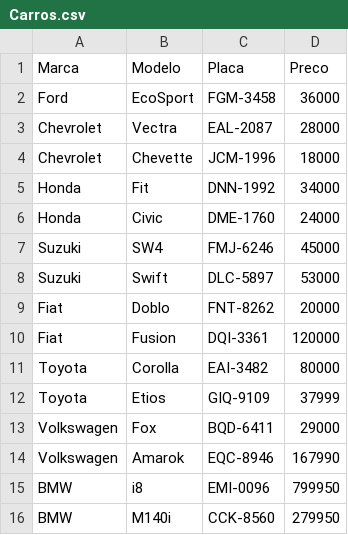
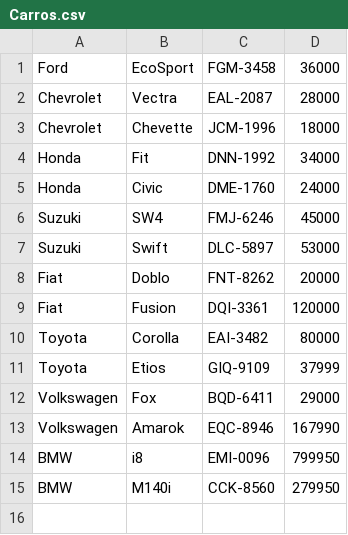
Before and after one commit to lucasbagb/JovensProfissionais, a CSV file: Database/Carros.csv, drawn as a sheet.

```diff
--- a/Database/Carros.csv
+++ b/Database/Carros.csv
@@ -1,2 +1 @@
-Marca;Modelo;Placa;Preco
 Ford;EcoSport;FGM-3458;36000
```
Also changed, not shown: 2 other files.
